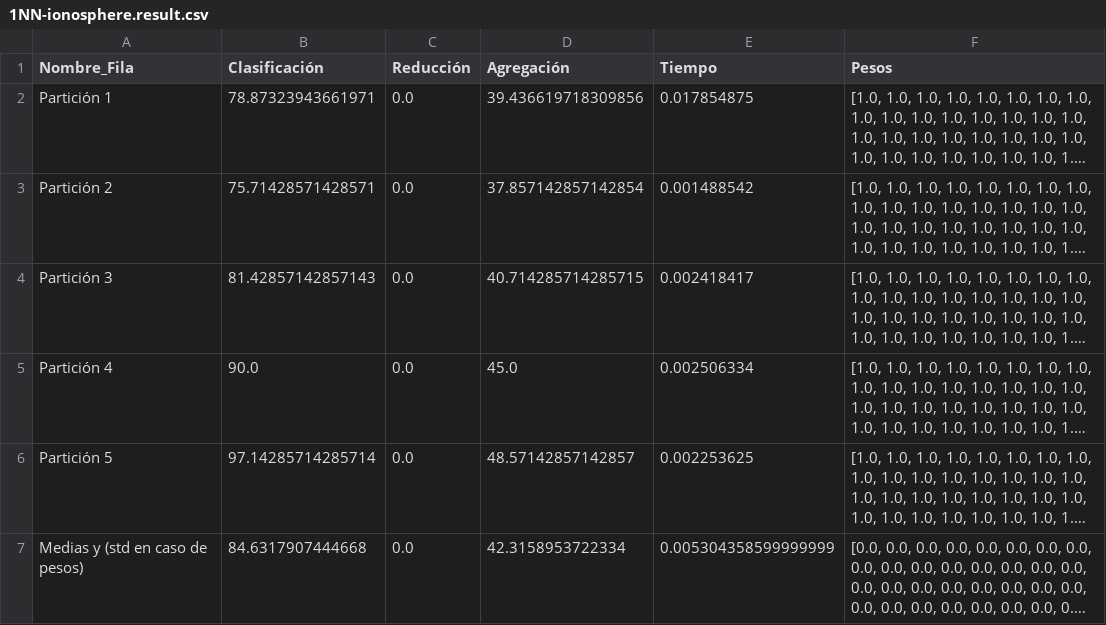
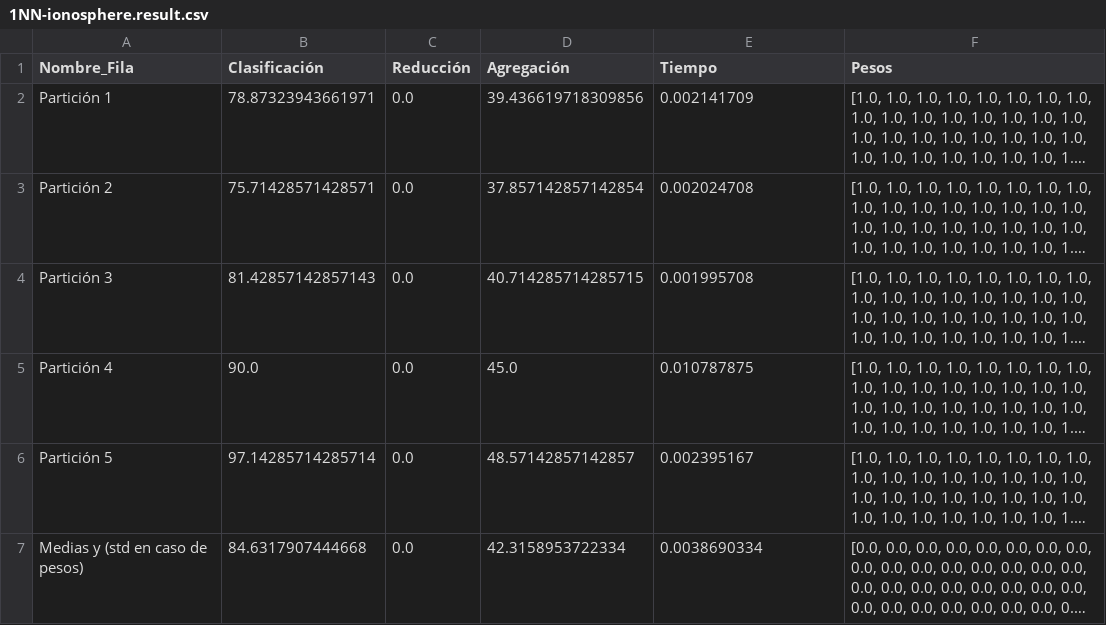
Before and after one commit to BlancaCC/Problema-aprendiaje-pesos-en-caracter-stica, a CSV file: src/resultados/1NN/1NN-ionosphere.result.csv, drawn as a sheet; long unchanged cells end in …; the diff names each change by its address in the sheet, - before the commit and + after, or states it on an @@ line.

```diff
--- a/src/resultados/1NN/1NN-ionosphere.result.csv
+++ b/src/resultados/1NN/1NN-ionosphere.result.csv
-E2 (Tiempo): 0.017854875
+E2 (Tiempo): 0.002141709
-E3 (Tiempo): 0.001488542
+E3 (Tiempo): 0.002024708
-E4 (Tiempo): 0.002418417
+E4 (Tiempo): 0.001995708
-E5 (Tiempo): 0.002506334
+E5 (Tiempo): 0.010787875
-E6 (Tiempo): 0.002253625
+E6 (Tiempo): 0.002395167
-E7 (Tiempo): 0.005304358599999999
+E7 (Tiempo): 0.0038690334
```
Also changed, not shown: src/resultados/1NN/1NN-parkinsons.result.csv, src/resultados/1NN/1NN-spectf-heart.result.csv, 5 other files.
